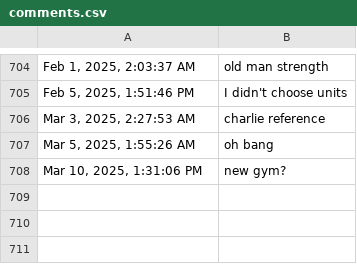
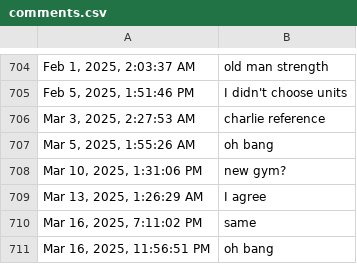
Before and after one commit to thetazero/alogsky, a CSV file: data/comments.csv, drawn as a sheet; only a part is shown, gaps mark what is left out; the diff names each change by its address in the sheet, - before the commit and + after, or states it on an @@ line.

```diff
--- a/data/comments.csv
+++ b/data/comments.csv
+row 709: Mar 13, 2025, 1:26:29 AM | I agree
+row 710: Mar 16, 2025, 7:11:02 PM | same
+row 711: Mar 16, 2025, 11:56:51 PM | oh bang
```
Also changed, not shown: data/logins.csv, data/metering.csv, 21 other files.
